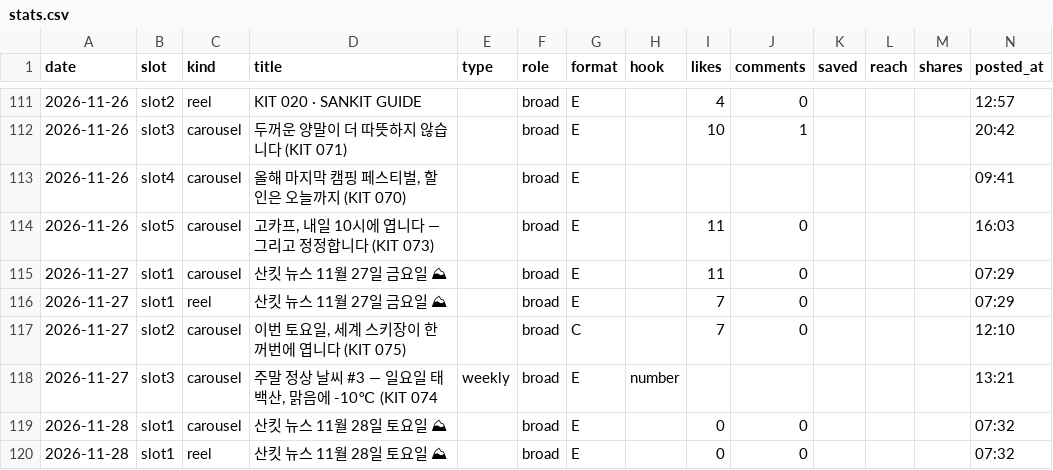
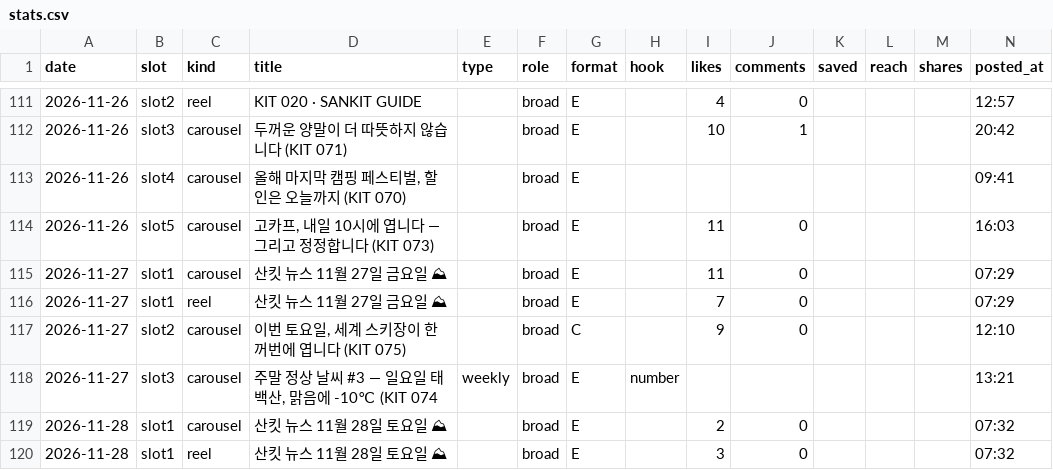
Before and after one commit to wonjoolee/sankit-media, a CSV file: pipeline/stats.csv, drawn as a sheet; only a part is shown, gaps mark what is left out; the diff names each change by its address in the sheet, - before the commit and + after, or states it on an @@ line.

Commit message:
posted 2026-11-28-1210

```diff
--- a/pipeline/stats.csv
+++ b/pipeline/stats.csv
-I117 (likes): 7
+I117 (likes): 9
-I119 (likes): 0
+I119 (likes): 2
-I120 (likes): 0
+I120 (likes): 3
```
Also changed, not shown: 1 other file.
